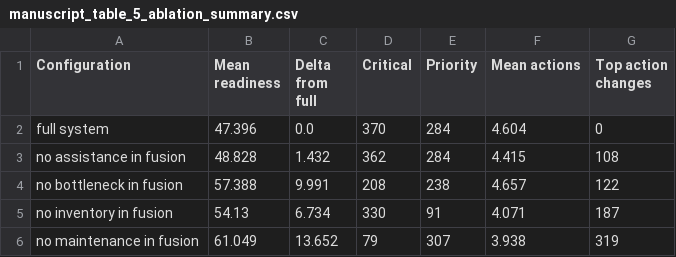
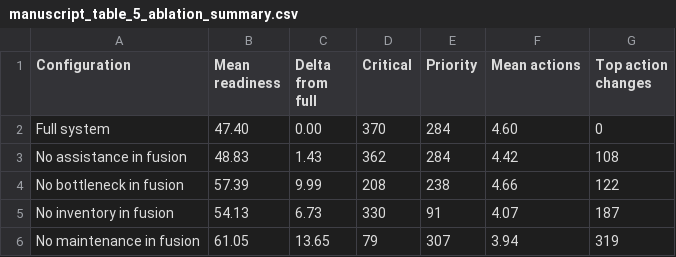
Before and after one commit to purohit0208/intact-occ-decision-support-demonstrator, a CSV file: paper_revision_jatm/outputs/tables/manuscript_table_5_ablation_summary.csv, drawn as a sheet.

```diff
--- a/paper_revision_jatm/outputs/tables/manuscript_table_5_ablation_summary.csv
+++ b/paper_revision_jatm/outputs/tables/manuscript_table_5_ablation_summary.csv
@@ -1,6 +1,6 @@
 Configuration,Mean readiness,Delta from full,Critical,Priority,Mean actions,Top action changes
-full system,47.396,0.0,370,284,4.604,0
-no assistance in fusion,48.828,1.432,362,284,4.415,108
-no bottleneck in fusion,57.388,9.991,208,238,4.657,122
-no inventory in fusion,54.13,6.734,330,91,4.071,187
-no maintenance in fusion,61.049,13.652,79,307,3.938,319
+Full system,47.40,0.00,370,284,4.60,0
+No assistance in fusion,48.83,1.43,362,284,4.42,108
+No bottleneck in fusion,57.39,9.99,208,238,4.66,122
+No inventory in fusion,54.13,6.73,330,91,4.07,187
+No maintenance in fusion,61.05,13.65,79,307,3.94,319
```
Also changed, not shown: paper_revision_jatm/outputs/tables/manuscript_table_2_scenario_sweep_summary.csv, paper_revision_jatm/outputs/tables/manuscript_table_3_regime_summary.csv, 7 other files.
